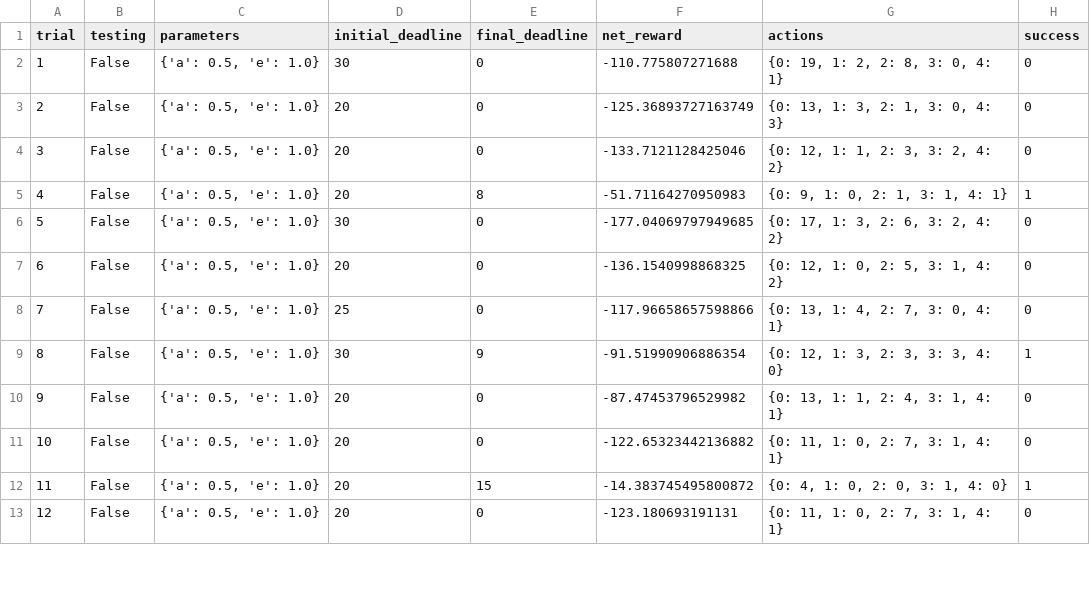
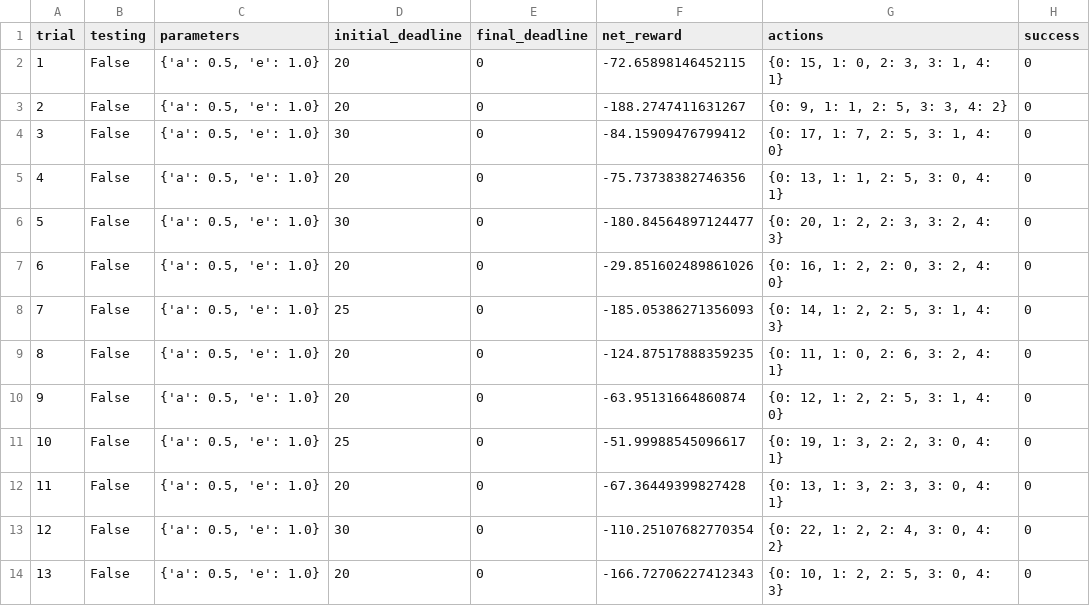
Before and after one commit to LiyuanLacfo/Udacity_Machine_Learning_Nano, a CSV file: smartcab/My_logs/sim_no-learning.csv, drawn as a sheet; only a part is shown; removed rows and columns are numbered as before the commit, all else as after; the diff covers the shown part only; the diff names each change by its address in the sheet, - before the commit and + after, or states it on an @@ line.

```diff
--- a/smartcab/My_logs/sim_no-learning.csv
+++ b/smartcab/My_logs/sim_no-learning.csv
-D2 (initial_deadline): 30
+D2 (initial_deadline): 20
-F2 (net_reward): -110.775807271688
+F2 (net_reward): -72.65898146452115
-G2 (actions): {0: 19, 1: 2, 2: 8, 3: 0, 4: 1}
+G2 (actions): {0: 15, 1: 0, 2: 3, 3: 1, 4: 1}
-F3 (net_reward): -125.36893727163749
+F3 (net_reward): -188.2747411631267
-G3 (actions): {0: 13, 1: 3, 2: 1, 3: 0, 4: 3}
+G3 (actions): {0: 9, 1: 1, 2: 5, 3: 3, 4: 2}
-D4 (initial_deadline): 20
+D4 (initial_deadline): 30
-F4 (net_reward): -133.7121128425046
+F4 (net_reward): -84.15909476799412
-G4 (actions): {0: 12, 1: 1, 2: 3, 3: 2, 4: 2}
+G4 (actions): {0: 17, 1: 7, 2: 5, 3: 1, 4: 0}
-E5 (final_deadline): 8
+E5 (final_deadline): 0
-F5 (net_reward): -51.71164270950983
+F5 (net_reward): -75.73738382746356
-G5 (actions): {0: 9, 1: 0, 2: 1, 3: 1, 4: 1}
+G5 (actions): {0: 13, 1: 1, 2: 5, 3: 0, 4: 1}
-H5 (success): 1
+H5 (success): 0
-F6 (net_reward): -177.04069797949685
+F6 (net_reward): -180.84564897124477
-G6 (actions): {0: 17, 1: 3, 2: 6, 3: 2, 4: 2}
+G6 (actions): {0: 20, 1: 2, 2: 3, 3: 2, 4: 3}
-F7 (net_reward): -136.1540998868325
+F7 (net_reward): -29.851602489861026
-G7 (actions): {0: 12, 1: 0, 2: 5, 3: 1, 4: 2}
+G7 (actions): {0: 16, 1: 2, 2: 0, 3: 2, 4: 0}
-F8 (net_reward): -117.96658657598866
+F8 (net_reward): -185.05386271356093
-G8 (actions): {0: 13, 1: 4, 2: 7, 3: 0, 4: 1}
+G8 (actions): {0: 14, 1: 2, 2: 5, 3: 1, 4: 3}
-row 9: 8 | False | {'a': 0.5, 'e': 1.0} | 30 | 9 | -91.51990906886354 | {0: 12, 1: 3, 2: 3, 3: 3, 4: 0} | 1
@@ column A (trial) renumbered between rows 9 and 28 @@
-F9 (net_reward): -87.47453796529982
+F9 (net_reward): -124.87517888359235
-G9 (actions): {0: 13, 1: 1, 2: 4, 3: 1, 4: 1}
+G9 (actions): {0: 11, 1: 0, 2: 6, 3: 2, 4: 1}
-F10 (net_reward): -122.65323442136882
+F10 (net_reward): -63.95131664860874
-G10 (actions): {0: 11, 1: 0, 2: 7, 3: 1, 4: 1}
+G10 (actions): {0: 12, 1: 2, 2: 5, 3: 1, 4: 0}
+row 11: 10 | False | {'a': 0.5, 'e': 1.0} | 25 | 0 | -51.99988545096617 | {0: 19, 1: 3, 2: 2, 3: 0, 4: 1} | 0
-E12 (final_deadline): 15
+E12 (final_deadline): 0
-F12 (net_reward): -14.383745495800872
+F12 (net_reward): -67.36449399827428
-G12 (actions): {0: 4, 1: 0, 2: 0, 3: 1, 4: 0}
+G12 (actions): {0: 13, 1: 3, 2: 3, 3: 0, 4: 1}
-H12 (success): 1
+H12 (success): 0
+row 13: 12 | False | {'a': 0.5, 'e': 1.0} | 30 | 0 | -110.25107682770354 | {0: 22, 1: 2, 2: 4, 3: 0, 4: 2} | 0
-F14 (net_reward): -123.180693191131
+F14 (net_reward): -166.72706227412343
-G14 (actions): {0: 11, 1: 0, 2: 7, 3: 1, 4: 1}
+G14 (actions): {0: 10, 1: 2, 2: 5, 3: 0, 4: 3}
```
Also changed, not shown: 5 added rows, 1 removed row and 33 edited cells elsewhere in this file, 5 other files.
